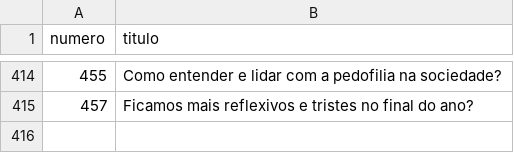
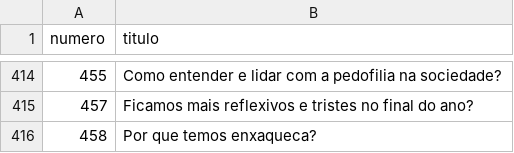
Before and after one commit to PatrickNatan/naruhodo_graph, a CSV file: public/data/nodes.csv, drawn as a sheet; only a part is shown, gaps mark what is left out; the diff names each change by its address in the sheet, - before the commit and + after, or states it on an @@ line.

```diff
--- a/public/data/nodes.csv
+++ b/public/data/nodes.csv
+row 416: 458 | Por que temos enxaqueca?
```
Also changed, not shown: public/data/edges.csv.
